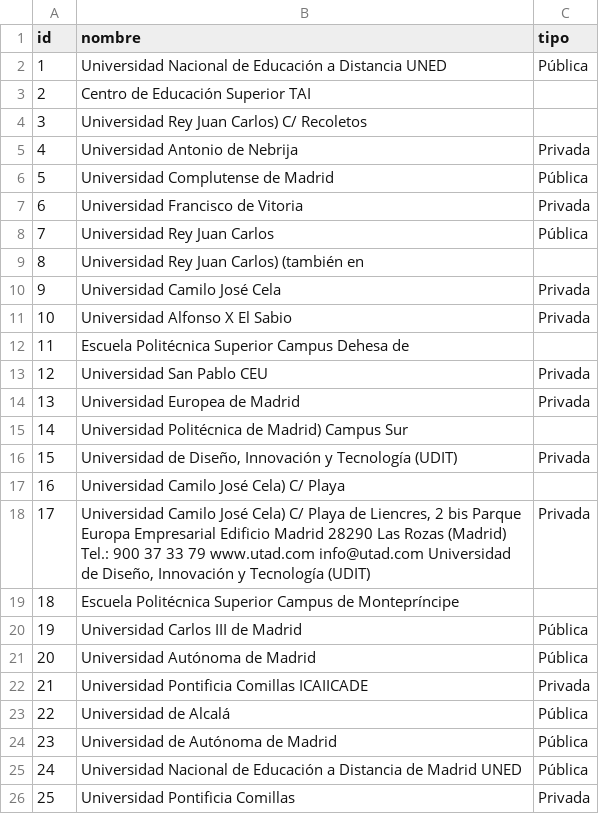
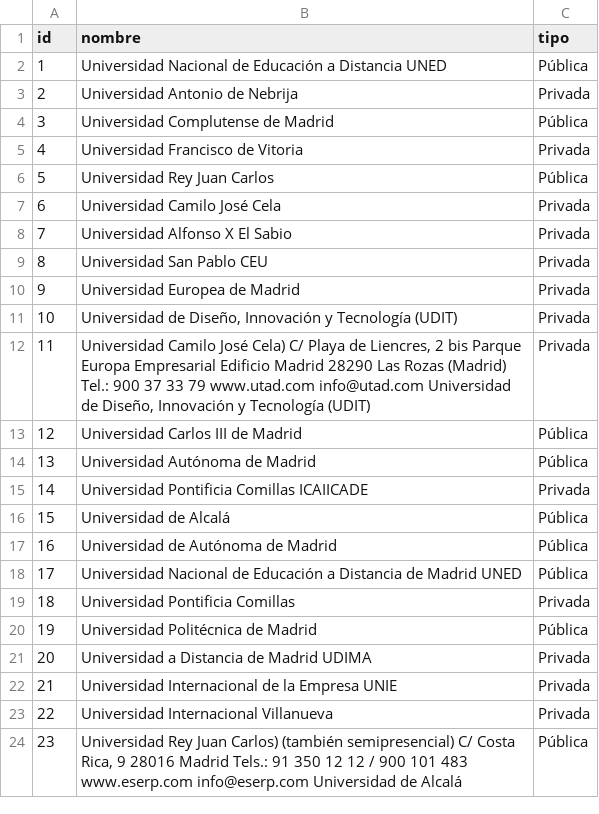
Before and after one commit to Cortijo02/GESTBD, a CSV file: postgres/csv/universidad.csv, drawn as a sheet; only a part is shown; the shorter side is filled out with more unchanged rows; removed rows and columns are numbered as before the commit, all else as after; the diff covers the shown part only; the diff names each change by its address in the sheet, - before the commit and + after, or states it on an @@ line.

Commit message:
Datos no dummy_ quitar tipo incorrecto universidades

```diff
--- a/postgres/csv/universidad.csv
+++ b/postgres/csv/universidad.csv
-row 3: 2 | Centro de Educación Superior TAI
-row 4: 3 | Universidad Rey Juan Carlos) C/ Recoletos
@@ column A (id) renumbered between rows 3 and 40 @@
-row 9: 8 | Universidad Rey Juan Carlos) (también en
-row 12: 11 | Escuela Politécnica Superior Campus Dehesa de
-row 15: 14 | Universidad Politécnica de Madrid) Campus Sur
-row 17: 16 | Universidad Camilo José Cela) C/ Playa
-row 19: 18 | Escuela Politécnica Superior Campus de Montepríncipe
```
Also changed, not shown: 61 removed rows elsewhere in this file, postgres/csv/grados_ofertados.csv, 2 other files.
